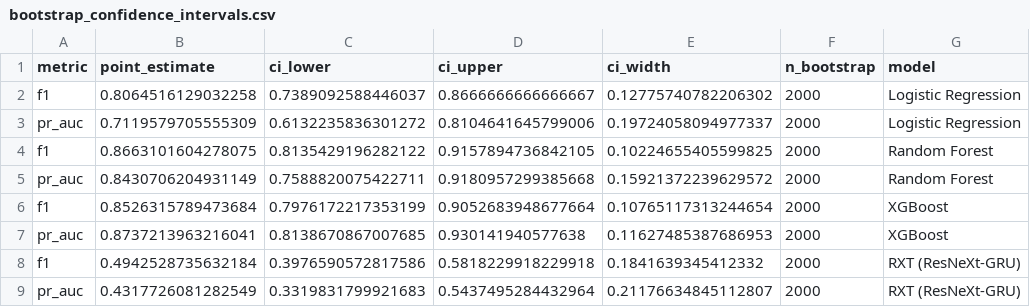
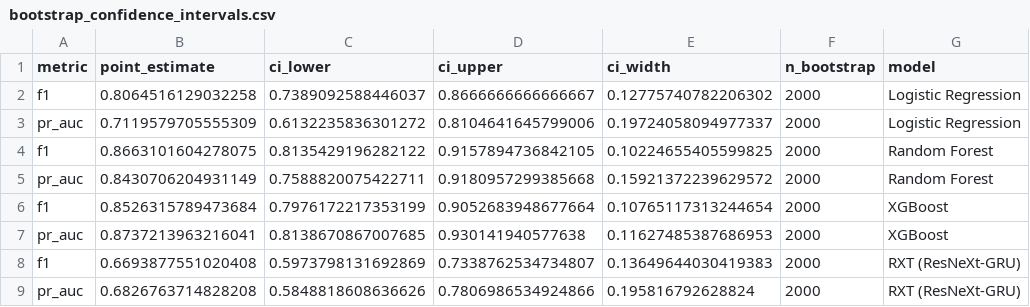
Before and after one commit to Hwakili/ai-financial-fraud-detection, a CSV file: results/metrics/bootstrap_confidence_intervals.csv, drawn as a sheet.

```diff
--- a/results/metrics/bootstrap_confidence_intervals.csv
+++ b/results/metrics/bootstrap_confidence_intervals.csv
@@ -7,3 +7,3 @@ f1,0.8526315789473684,0.7976172217353199,0.9052683948677664,0.10765117313244654,
 pr_auc,0.8737213963216041,0.8138670867007685,0.930141940577638,0.11627485387686953,2000,XGBoost
-f1,0.4942528735632184,0.3976590572817586,0.5818229918229918,0.1841639345412332,2000,RXT (ResNeXt-GRU)
-pr_auc,0.4317726081282549,0.3319831799921683,0.5437495284432964,0.21176634845112807,2000,RXT (ResNeXt-GRU)
+f1,0.6693877551020408,0.5973798131692869,0.7338762534734807,0.13649644030419383,2000,RXT (ResNeXt-GRU)
+pr_auc,0.6826763714828208,0.5848818608636626,0.7806986534924866,0.195816792628824,2000,RXT (ResNeXt-GRU)
```
Also changed, not shown: results/metrics/cost_sensitivity_analysis.csv, results/metrics/lime_stability_random_forest.csv, 23 other files.
